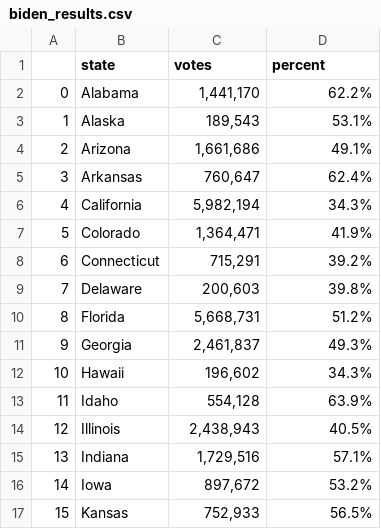
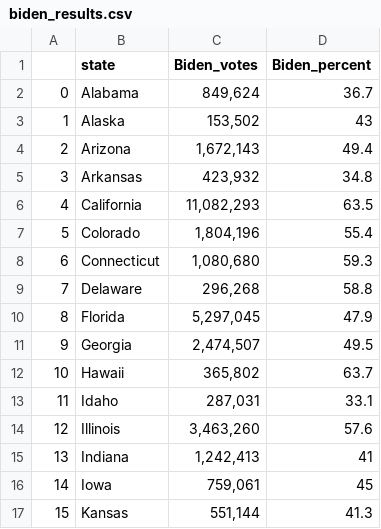
Before and after one commit to Mozes721/US_Elections, a CSV file: biden_results.csv, drawn as a sheet; only a part is shown; the diff covers the shown part only.

Commit message:
Finished
Saved the final csv file as US_Elections and plotet results in choropleth

```diff
--- a/biden_results.csv
+++ b/biden_results.csv
@@ -1,17 +1,17 @@
-,state,votes,percent
-0,Alabama,"1,441,170",62.2%
-1,Alaska,"189,543",53.1%
-2,Arizona,"1,661,686",49.1%
-3,Arkansas,"760,647",62.4%
-4,California,"5,982,194",34.3%
-5,Colorado,"1,364,471",41.9%
-6,Connecticut,"715,291",39.2%
-7,Delaware,"200,603",39.8%
-8,Florida,"5,668,731",51.2%
-9,Georgia,"2,461,837",49.3%
-10,Hawaii,"196,602",34.3%
-11,Idaho,"554,128",63.9%
-12,Illinois,"2,438,943",40.5%
-13,Indiana,"1,729,516",57.1%
-14,Iowa,"897,672",53.2%
-15,Kansas,"752,933",56.5%
+,state,Biden_votes,Biden_percent
+0,Alabama,"849,624",36.7
+1,Alaska,"153,502",43
+2,Arizona,"1,672,143",49.4
+3,Arkansas,"423,932",34.8
+4,California,"11,082,293",63.5
+5,Colorado,"1,804,196",55.4
+6,Connecticut,"1,080,680",59.3
+7,Delaware,"296,268",58.8
+8,Florida,"5,297,045",47.9
+9,Georgia,"2,474,507",49.5
+10,Hawaii,"365,802",63.7
+11,Idaho,"287,031",33.1
+12,Illinois,"3,463,260",57.6
+13,Indiana,"1,242,413",41
+14,Iowa,"759,061",45
+15,Kansas,"551,144",41.3
```
Also changed, not shown: 70 edited cells elsewhere in this file, trump_results.csv, 14 other files.
